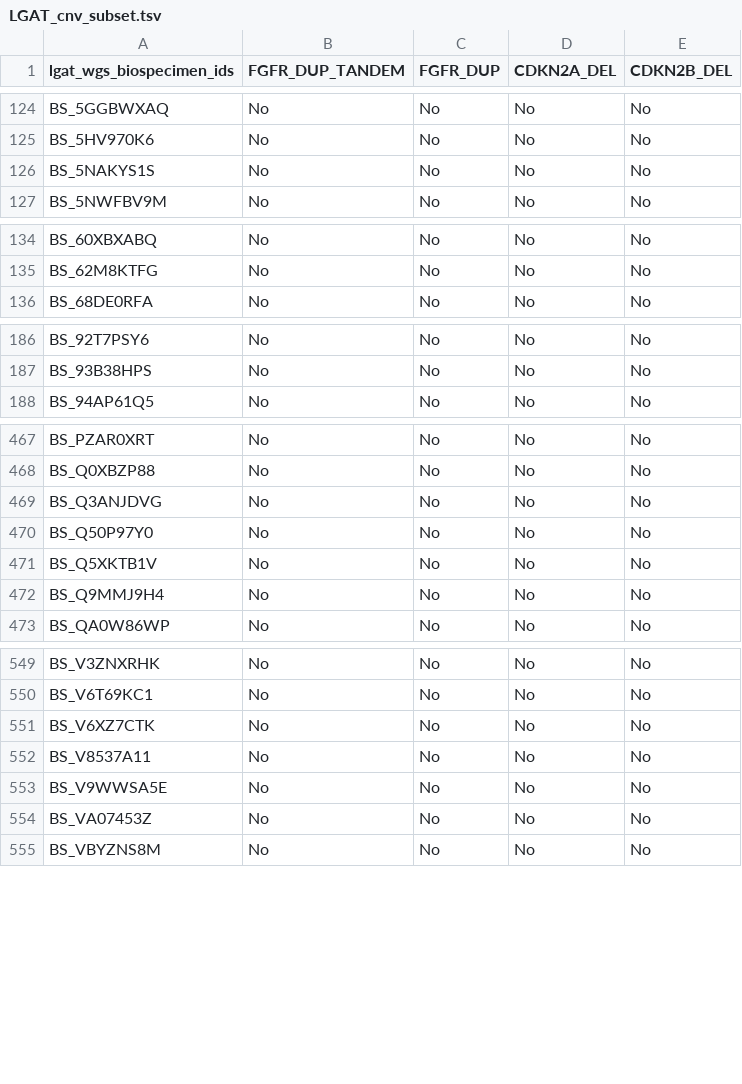
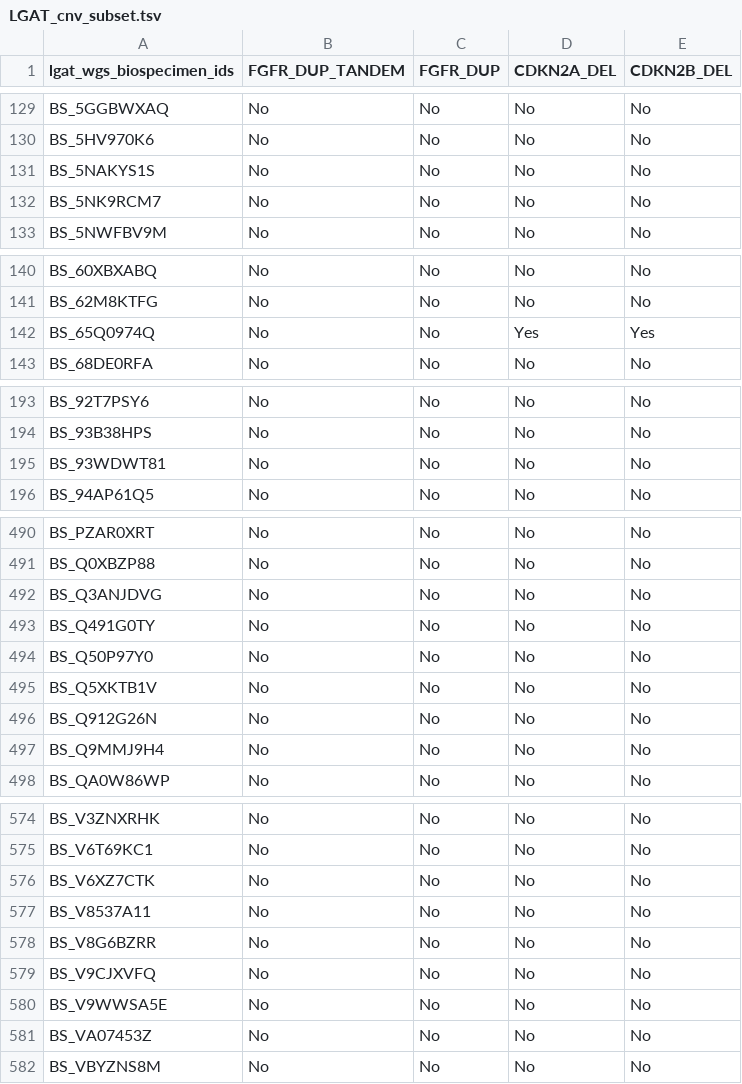
Before and after one commit to rokitalab/OpenPedCan-analysis, a TSV file: analyses/molecular-subtyping-LGAT/lgat-subset/LGAT_cnv_subset.tsv, drawn as a sheet; only a part is shown, gaps mark what is left out; the diff covers the shown part only.

```diff
--- a/analyses/molecular-subtyping-LGAT/lgat-subset/LGAT_cnv_subset.tsv
+++ b/analyses/molecular-subtyping-LGAT/lgat-subset/LGAT_cnv_subset.tsv
@@ -126,2 +131,3 @@ BS_5HV970K6	No	No	No	No
 BS_5NAKYS1S	No	No	No	No
+BS_5NK9RCM7	No	No	No	No
 BS_5NWFBV9M	No	No	No	No
@@ -135,2 +141,3 @@ BS_60XBXABQ	No	No	No	No
 BS_62M8KTFG	No	No	No	No
+BS_65Q0974Q	No	No	Yes	Yes
 BS_68DE0RFA	No	No	No	No
@@ -187,2 +194,3 @@ BS_92T7PSY6	No	No	No	No
 BS_93B38HPS	No	No	No	No
+BS_93WDWT81	No	No	No	No
 BS_94AP61Q5	No	No	No	No
@@ -469,4 +492,6 @@ BS_Q0XBZP88	No	No	No	No
 BS_Q3ANJDVG	No	No	No	No
+BS_Q491G0TY	No	No	No	No
 BS_Q50P97Y0	No	No	No	No
 BS_Q5XKTB1V	No	No	No	No
+BS_Q912G26N	No	No	No	No
 BS_Q9MMJ9H4	No	No	No	No
@@ -552,2 +577,4 @@ BS_V6XZ7CTK	No	No	No	No
 BS_V8537A11	No	No	No	No
+BS_V8G6BZRR	No	No	No	No
+BS_V9CJXVFQ	No	No	No	No
 BS_V9WWSA5E	No	No	No	No
```
Also changed, not shown: 23 added rows elsewhere in this file, analyses/molecular-subtyping-LGAT/lgat-subset/LGAT_fusion_subset.tsv, analyses/molecular-subtyping-LGAT/lgat-subset/LGAT_snv_subset.tsv, 10 other files.
